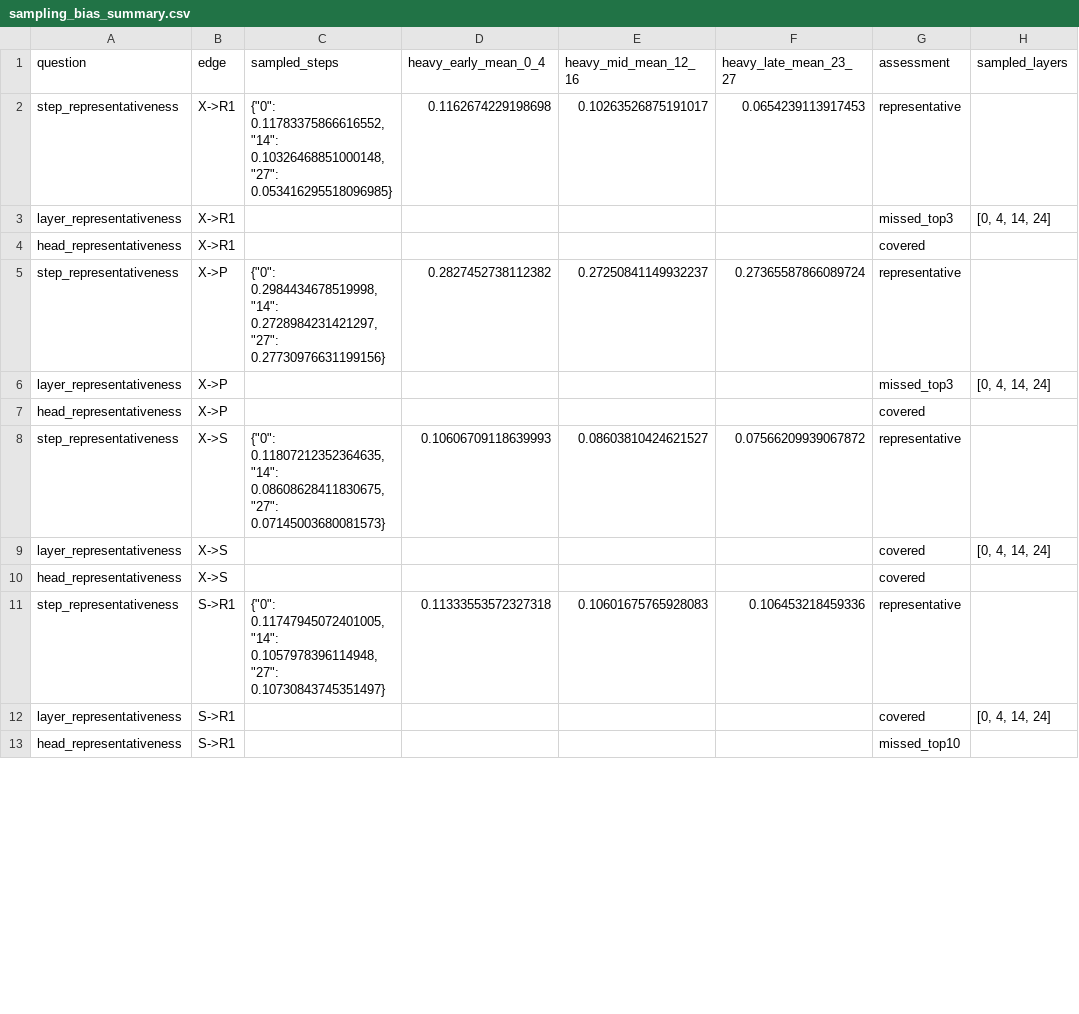
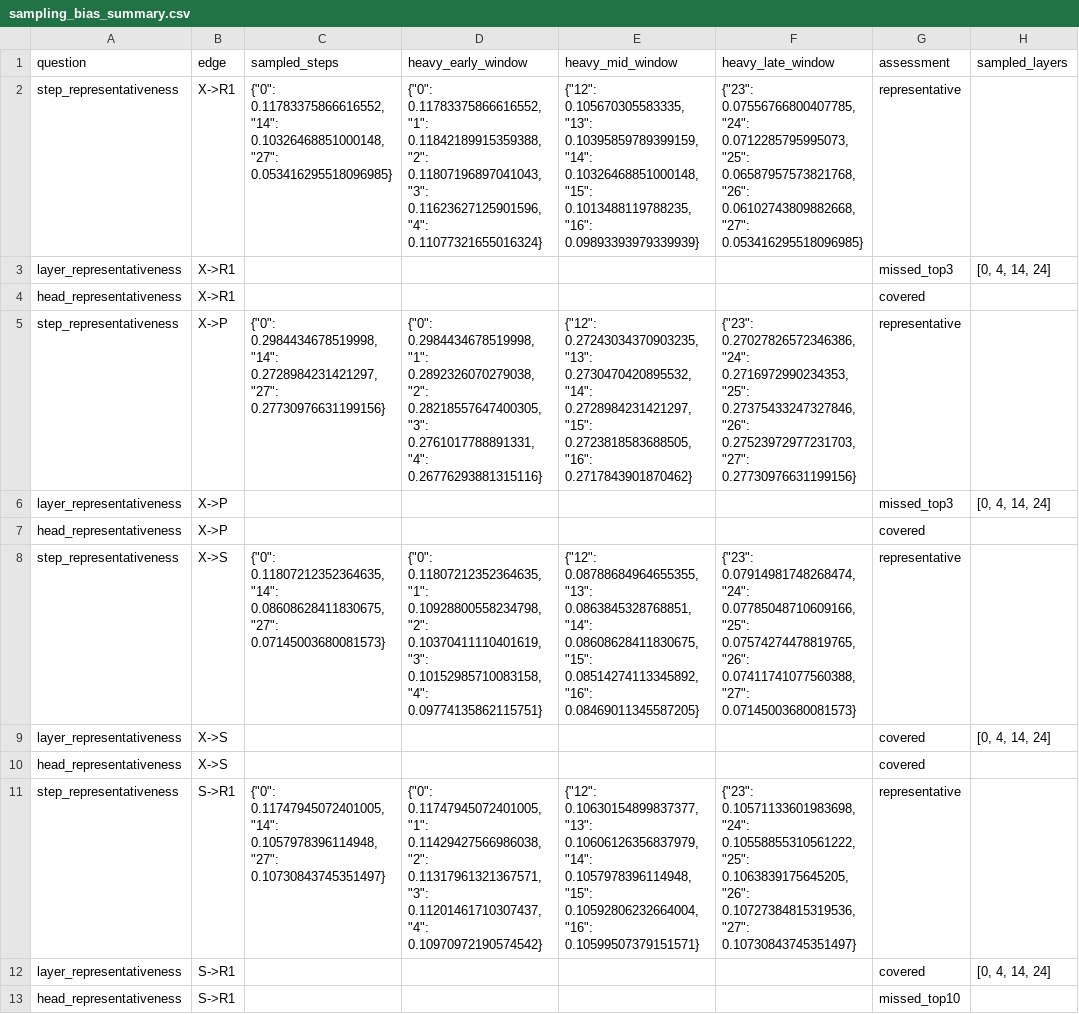
Before and after one commit to Holosemantix/diffusers, a CSV file: flux2_attention_probe/analysis_assets/compare_light_heavy_v2/sampling_bias_summary.csv, drawn as a sheet; only a part is shown; the diff covers the shown part only; the diff names each change by its address in the sheet, - before the commit and + after, or states it on an @@ line.

Commit message:
fix(compare): enhance light vs heavy comparison with q_len checks, late-window rank, and improved report
- Add q_len/k_len/block_size sanity checks to metadata comparison
- Detect duplicate (step,layer,head) records in heavy data
- Add late-window (step 21-27) rank for step-specific mechanism evaluation
- Improve step representativeness assessment using median-of-window instead of mean
- Rewrite report with clearer structure, engineering notes, and ablation priority table
- Update analysis.md section 12 with corrected conclusions and late-rank context

```diff
--- a/flux2_attention_probe/analysis_assets/compare_light_heavy_v2/sampling_bias_summary.csv
+++ b/flux2_attention_probe/analysis_assets/compare_light_heavy_v2/sampling_bias_summary.csv
-D1: heavy_early_mean_0_4
+D1: heavy_early_window
-E1: heavy_mid_mean_12_16
+E1: heavy_mid_window
-F1: heavy_late_mean_23_27
+F1: heavy_late_window
-D2 (heavy_early_window): 0.1162674229198698
+D2 (heavy_early_window): {"0": 0.11783375866616552, "1": 0.11842189915359388, "2": 0.11807196897041043, "3": 0.11623627125901596, "4": 0.11077321655016324}
-E2 (heavy_mid_window): 0.10263526875191017
+E2 (heavy_mid_window): {"12": 0.105670305583335, "13": 0.10395859789399159, "14": 0.10326468851000148, "15": 0.1013488119788235, "16": 0.09893393979339939}
-F2 (heavy_late_window): 0.0654239113917453
+F2 (heavy_late_window): {"23": 0.07556766800407785, "24": 0.0712285795995073, "25": 0.06587957573821768, "26": 0.06102743809882668, "27": 0.053416295518096985}
-D5 (heavy_early_window): 0.2827452738112382
+D5 (heavy_early_window): {"0": 0.2984434678519998, "1": 0.2892326070279038, "2": 0.28218557647400305, "3": 0.2761017788891331, "4": 0.26776293881315116}
-E5 (heavy_mid_window): 0.27250841149932237
+E5 (heavy_mid_window): {"12": 0.27243034370903235, "13": 0.2730470420895532, "14": 0.2728984231421297, "15": 0.2723818583688505, "16": 0.2717843901870462}
-F5 (heavy_late_window): 0.27365587866089724
+F5 (heavy_late_window): {"23": 0.27027826572346386, "24": 0.2716972990234353, "25": 0.27375433247327846, "26": 0.27523972977231703, "27": 0.27730976631199156}
-D8 (heavy_early_window): 0.10606709118639993
+D8 (heavy_early_window): {"0": 0.11807212352364635, "1": 0.10928800558234798, "2": 0.10370411110401619, "3": 0.10152985710083158, "4": 0.09774135862115751}
-E8 (heavy_mid_window): 0.08603810424621527
+E8 (heavy_mid_window): {"12": 0.08788684964655355, "13": 0.0863845328768851, "14": 0.08608628411830675, "15": 0.08514274113345892, "16": 0.08469011345587205}
-F8 (heavy_late_window): 0.07566209939067872
+F8 (heavy_late_window): {"23": 0.07914981748268474, "24": 0.07785048710609166, "25": 0.07574274478819765, "26": 0.07411741077560388, "27": 0.07145003680081573}
-D11 (heavy_early_window): 0.11333553572327318
+D11 (heavy_early_window): {"0": 0.11747945072401005, "1": 0.11429427566986038, "2": 0.11317961321367571, "3": 0.11201461710307437, "4": 0.10970972190574542}
-E11 (heavy_mid_window): 0.10601675765928083
+E11 (heavy_mid_window): {"12": 0.10630154899837377, "13": 0.10606126356837979, "14": 0.1057978396114948, "15": 0.10592806232664004, "16": 0.10599507379151571}
-F11 (heavy_late_window): 0.106453218459336
+F11 (heavy_late_window): {"23": 0.10571133601983698, "24": 0.10558855310561222, "25": 0.1063839175645205, "26": 0.10727384815319536, "27": 0.10730843745351497}
```
Also changed, not shown: 9 edited cells elsewhere in this file, flux2_attention_probe/analysis_assets/compare_light_heavy_v2/key_mechanism_replication.csv, flux2_attention_probe/analysis_assets/compare_light_heavy_v2/run_metadata_comparison.csv, 3 other files.
